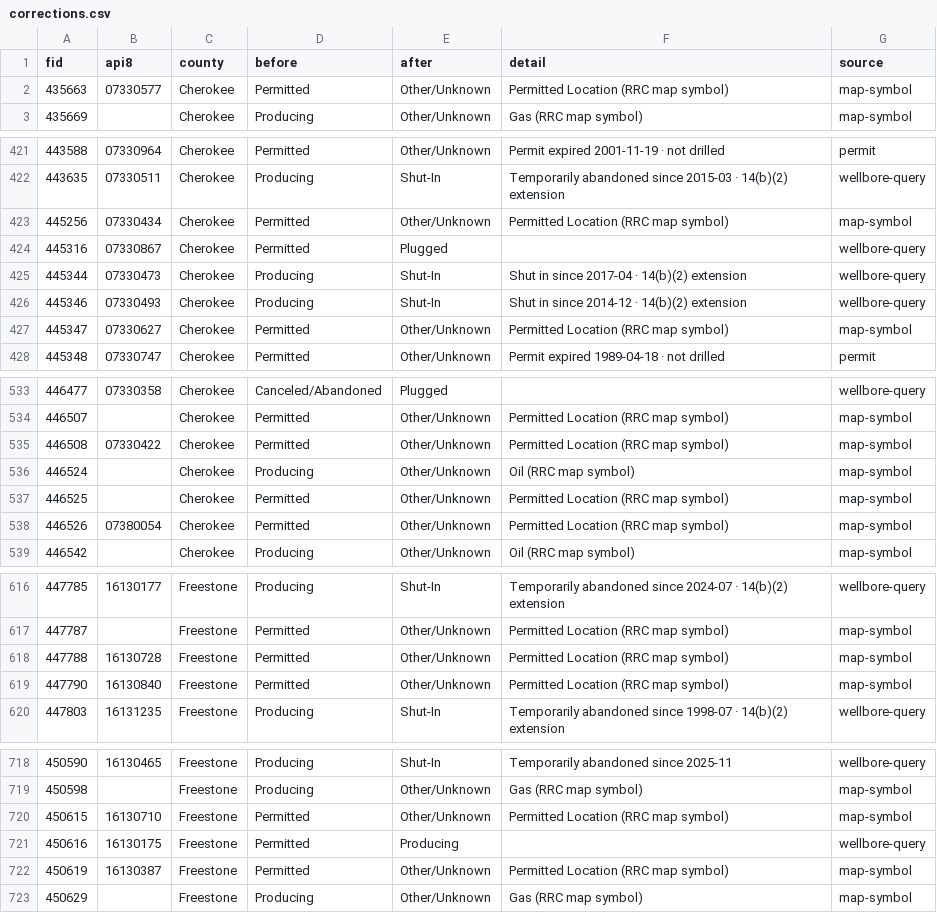
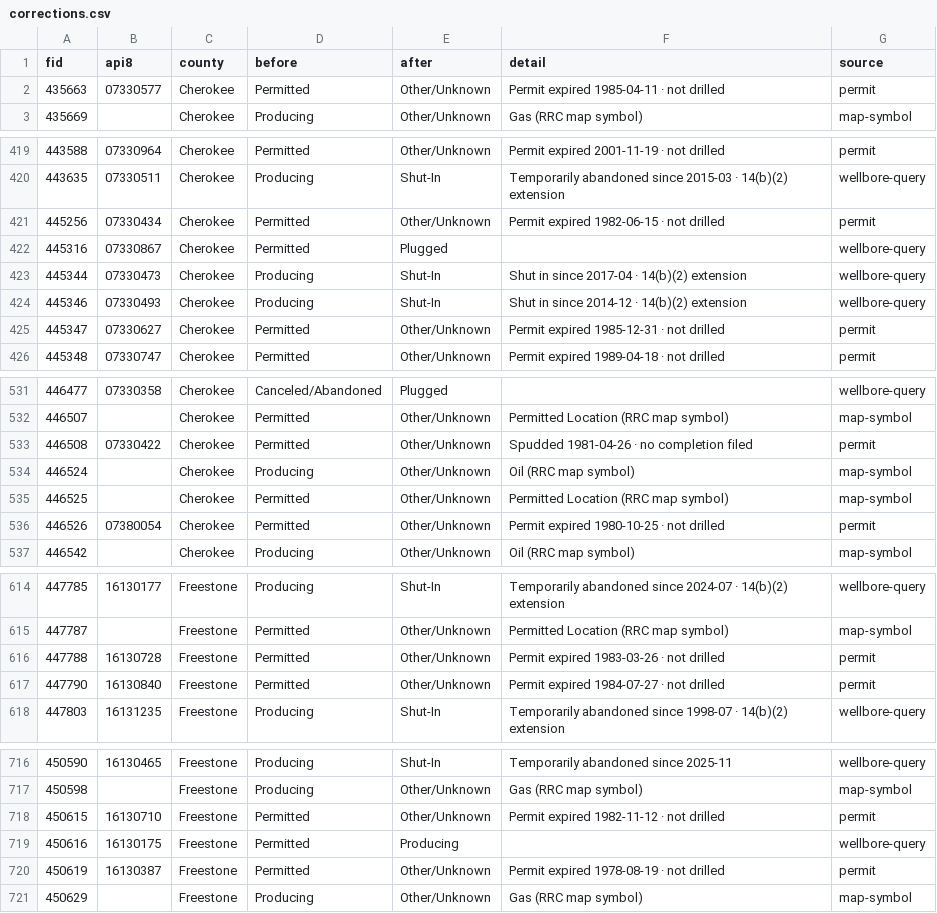
Before and after one commit to Adrian-C0427/mineral-hub-crm, a CSV file: docs/reports/rrc-refresh-2026-10-18/corrections.csv, drawn as a sheet; only a part is shown, gaps mark what is left out; the diff covers the shown part only.

```diff
--- a/docs/reports/rrc-refresh-2026-10-18/corrections.csv
+++ b/docs/reports/rrc-refresh-2026-10-18/corrections.csv
@@ -1,3 +1,3 @@
 fid,api8,county,before,after,detail,source
-435663,07330577,Cherokee,Permitted,Other/Unknown,Permitted Location (RRC map symbol),map-symbol
+435663,07330577,Cherokee,Permitted,Other/Unknown,Permit expired 1985-04-11 · not drilled,permit
 435669,,Cherokee,Producing,Other/Unknown,Gas (RRC map symbol),map-symbol
@@ -422,3 +420,3 @@ fid,api8,county,before,after,detail,source
 443635,07330511,Cherokee,Producing,Shut-In,Temporarily abandoned since 2015-03 · 14(b)(2) extension,wellbore-query
-445256,07330434,Cherokee,Permitted,Other/Unknown,Permitted Location (RRC map symbol),map-symbol
+445256,07330434,Cherokee,Permitted,Other/Unknown,Permit expired 1982-06-15 · not drilled,permit
 445316,07330867,Cherokee,Permitted,Plugged,,wellbore-query
@@ -426,3 +424,3 @@ fid,api8,county,before,after,detail,source
 445346,07330493,Cherokee,Producing,Shut-In,Shut in since 2014-12 · 14(b)(2) extension,wellbore-query
-445347,07330627,Cherokee,Permitted,Other/Unknown,Permitted Location (RRC map symbol),map-symbol
+445347,07330627,Cherokee,Permitted,Other/Unknown,Permit expired 1985-12-31 · not drilled,permit
 445348,07330747,Cherokee,Permitted,Other/Unknown,Permit expired 1989-04-18 · not drilled,permit
@@ -534,6 +532,6 @@ fid,api8,county,before,after,detail,source
 446507,,Cherokee,Permitted,Other/Unknown,Permitted Location (RRC map symbol),map-symbol
-446508,07330422,Cherokee,Permitted,Other/Unknown,Permitted Location (RRC map symbol),map-symbol
+446508,07330422,Cherokee,Permitted,Other/Unknown,Spudded 1981-04-26 · no completion filed,permit
 446524,,Cherokee,Producing,Other/Unknown,Oil (RRC map symbol),map-symbol
 446525,,Cherokee,Permitted,Other/Unknown,Permitted Location (RRC map symbol),map-symbol
-446526,07380054,Cherokee,Permitted,Other/Unknown,Permitted Location (RRC map symbol),map-symbol
+446526,07380054,Cherokee,Permitted,Other/Unknown,Permit expired 1980-10-25 · not drilled,permit
 446542,,Cherokee,Producing,Other/Unknown,Oil (RRC map symbol),map-symbol
@@ -617,4 +615,4 @@ fid,api8,county,before,after,detail,source
 447787,,Freestone,Permitted,Other/Unknown,Permitted Location (RRC map symbol),map-symbol
-447788,16130728,Freestone,Permitted,Other/Unknown,Permitted Location (RRC map symbol),map-symbol
-447790,16130840,Freestone,Permitted,Other/Unknown,Permitted Location (RRC map symbol),map-symbol
+447788,16130728,Freestone,Permitted,Other/Unknown,Permit expired 1983-03-26 · not drilled,permit
+447790,16130840,Freestone,Permitted,Other/Unknown,Permit expired 1984-07-27 · not drilled,permit
 447803,16131235,Freestone,Producing,Shut-In,Temporarily abandoned since 1998-07 · 14(b)(2) extension,wellbore-query
@@ -719,5 +717,5 @@ fid,api8,county,before,after,detail,source
 450598,,Freestone,Producing,Other/Unknown,Gas (RRC map symbol),map-symbol
-450615,16130710,Freestone,Permitted,Other/Unknown,Permitted Location (RRC map symbol),map-symbol
+450615,16130710,Freestone,Permitted,Other/Unknown,Permit expired 1982-11-12 · not drilled,permit
 450616,16130175,Freestone,Permitted,Producing,,wellbore-query
-450619,16130387,Freestone,Permitted,Other/Unknown,Permitted Location (RRC map symbol),map-symbol
+450619,16130387,Freestone,Permitted,Other/Unknown,Permit expired 1978-08-19 · not drilled,permit
 450629,,Freestone,Producing,Other/Unknown,Gas (RRC map symbol),map-symbol
```
Also changed, not shown: 2 removed rows and 100 edited cells elsewhere in this file, docs/reports/rrc-refresh-2026-10-18/needs-investigation.csv, 24 other files.
